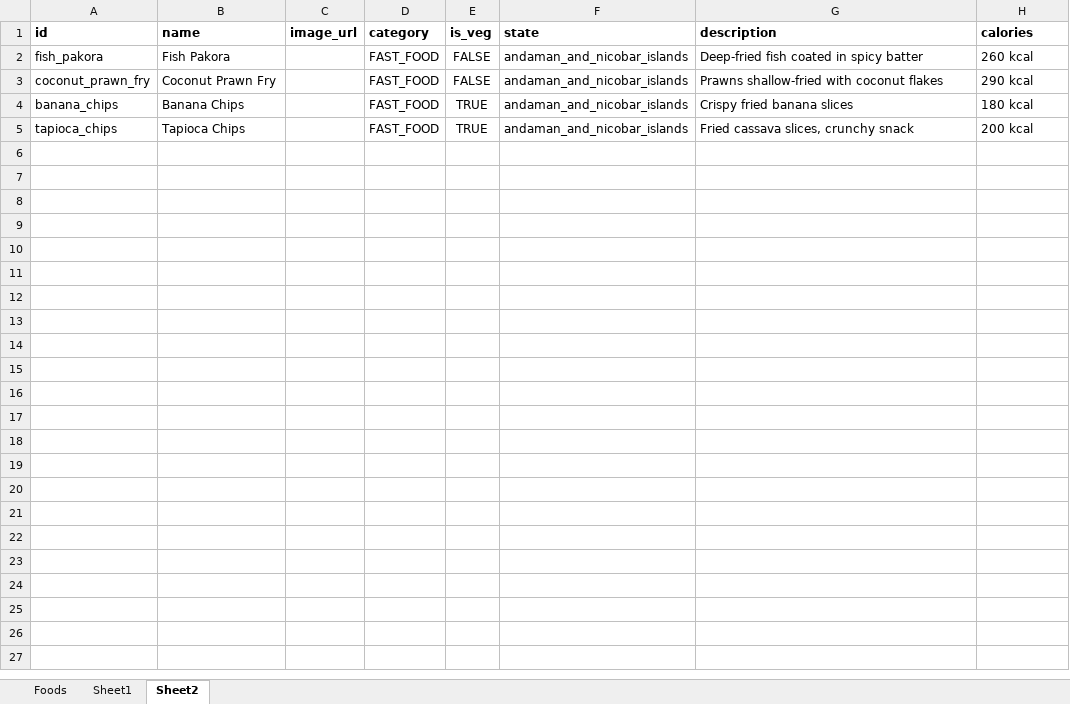
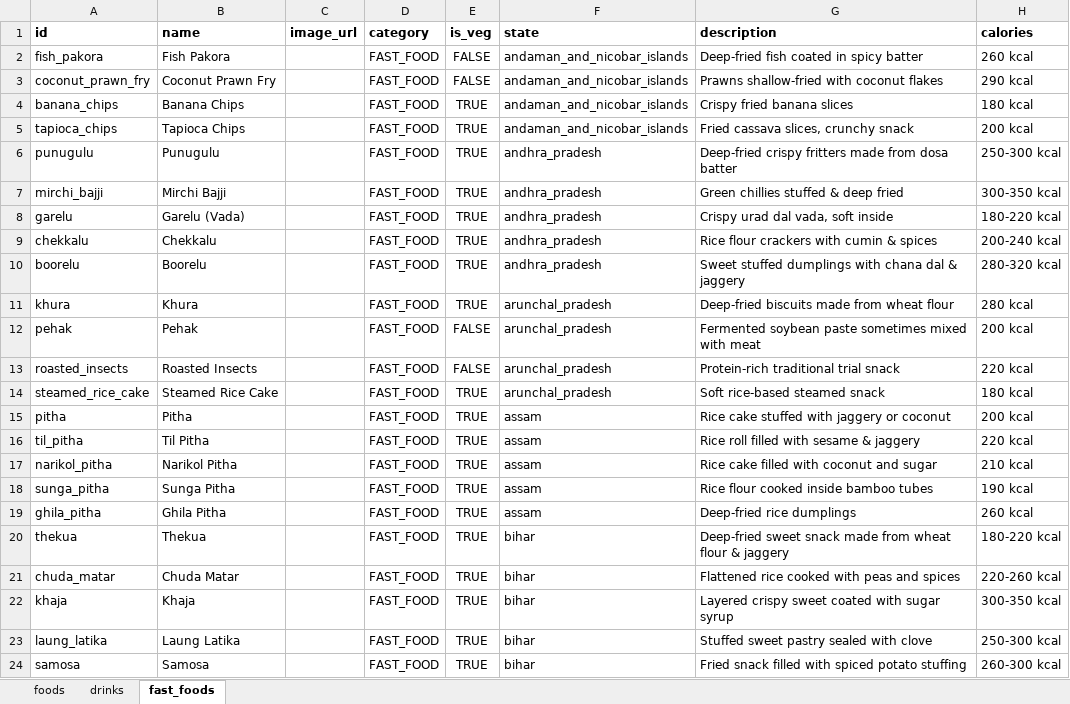
Before and after one commit to YASHRAWAT-1611/Desi-Way, an Excel workbook: Data/Food.xlsx, sheet fast_foods, drawn as a sheet; only a part is shown; values as stored, in another font and other column widths than the file's, no borders; the diff covers the shown part only; the diff names each change by its address in the sheet, - before the commit and + after, or states it on an @@ line.

```diff
--- a/Data/Food.xlsx (sheet fast_foods)
+++ b/Data/Food.xlsx (sheet fast_foods)
-sheet tab: Foods
+sheet tab: foods
-sheet tab: Sheet1
+sheet tab: drinks
-sheet tab: Sheet2
+sheet tab: fast_foods
+row 6: punugulu | Punugulu |  | FAST_FOOD | TRUE | andhra_pradesh | Deep-fried crispy fritters made from dosa batter | 250-300 kcal
+row 7: mirchi_bajji | Mirchi Bajji |  | FAST_FOOD | TRUE | andhra_pradesh | Green chillies stuffed & deep fried | 300-350 kcal
+row 8: garelu | Garelu (Vada) |  | FAST_FOOD | TRUE | andhra_pradesh | Crispy urad dal vada, soft inside | 180-220 kcal
+row 9: chekkalu | Chekkalu |  | FAST_FOOD | TRUE | andhra_pradesh | Rice flour crackers with cumin & spices | 200-240 kcal
+row 10: boorelu | Boorelu |  | FAST_FOOD | TRUE | andhra_pradesh | Sweet stuffed dumplings with chana dal & jaggery | 280-320 kcal
+row 11: khura | Khura |  | FAST_FOOD | TRUE | arunchal_pradesh | Deep-fried biscuits made from wheat flour | 280 kcal
+row 12: pehak | Pehak |  | FAST_FOOD | FALSE | arunchal_pradesh | Fermented soybean paste sometimes mixed with meat | 200 kcal
+row 13: roasted_insects | Roasted Insects |  | FAST_FOOD | FALSE | arunchal_pradesh | Protein-rich traditional trial snack | 220 kcal
+row 14: steamed_rice_cake | Steamed Rice Cake |  | FAST_FOOD | TRUE | arunchal_pradesh | Soft rice-based steamed snack | 180 kcal
+row 15: pitha | Pitha |  | FAST_FOOD | TRUE | assam | Rice cake stuffed with jaggery or coconut | 200 kcal
+row 16: til_pitha | Til Pitha |  | FAST_FOOD | TRUE | assam | Rice roll filled with sesame & jaggery | 220 kcal
+row 17: narikol_pitha | Narikol Pitha |  | FAST_FOOD | TRUE | assam | Rice cake filled with coconut and sugar | 210 kcal
+row 18: sunga_pitha | Sunga Pitha |  | FAST_FOOD | TRUE | assam | Rice flour cooked inside bamboo tubes | 190 kcal
+row 19: ghila_pitha | Ghila Pitha |  | FAST_FOOD | TRUE | assam | Deep-fried rice dumplings | 260 kcal
+row 20: thekua | Thekua |  | FAST_FOOD | TRUE | bihar | Deep-fried sweet snack made from wheat flour & jaggery | 180-220 kcal
+row 21: chuda_matar | Chuda Matar |  | FAST_FOOD | TRUE | bihar | Flattened rice cooked with peas and spices | 220-260 kcal
+row 22: khaja | Khaja |  | FAST_FOOD | TRUE | bihar | Layered crispy sweet coated with sugar syrup | 300-350 kcal
+row 23: laung_latika | Laung Latika |  | FAST_FOOD | TRUE | bihar | Stuffed sweet pastry sealed with clove | 250-300 kcal
+row 24: samosa | Samosa |  | FAST_FOOD | TRUE | bihar | Fried snack filled with spiced potato stuffing | 260-300 kcal
```
Also changed, not shown: 153 added rows elsewhere in this sheet, sheet foods, sheet drinks, formulas that keep their value, 1 other file.
